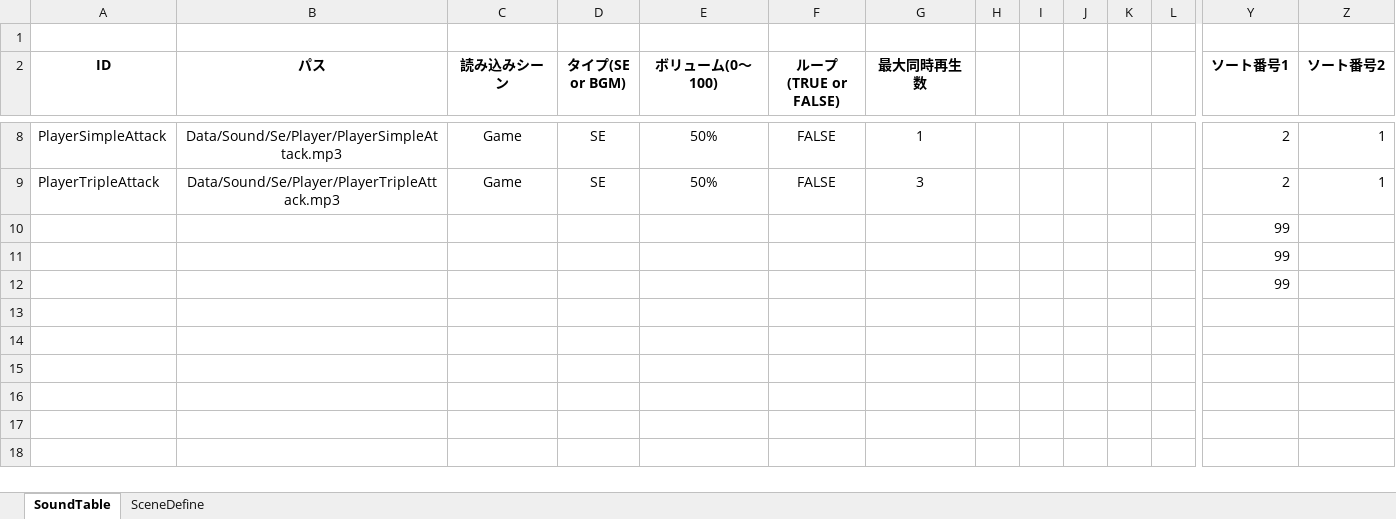
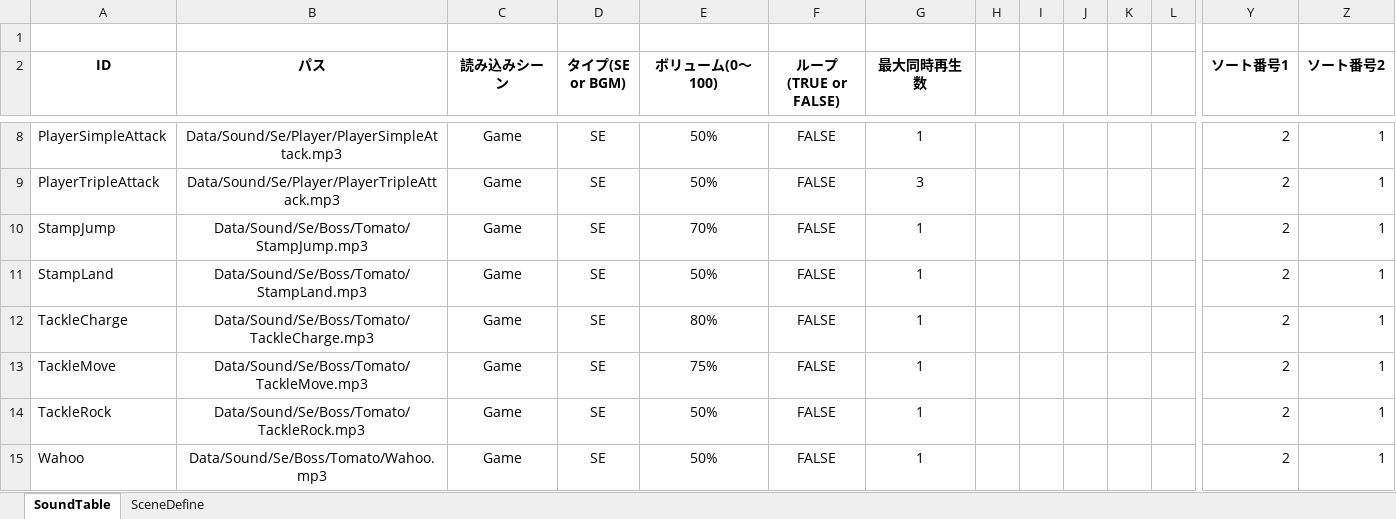
Before and after one commit to Hiro-317/2026_Summer_GameDev, an Excel workbook: Project/Data/Sound/SoundTableEdit.xlsm, sheet SoundTable, drawn as a sheet; only a part is shown, gaps mark what is left out; values as stored, in another font and other column widths than the file's, no borders; charts and pictures not drawn; removed rows and columns are numbered as before the commit, all else as after; rows hold the shown columns only; the diff names each change by its address in the sheet, - before the commit and + after, or states it on an @@ line.

```diff
--- a/Project/Data/Sound/SoundTableEdit.xlsm (sheet SoundTable)
+++ b/Project/Data/Sound/SoundTableEdit.xlsm (sheet SoundTable)
-row 10:  |  |  |  |  |  |  |  |  |  |  |  | 99
-row 11:  |  |  |  |  |  |  |  |  |  |  |  | 99
-row 12:  |  |  |  |  |  |  |  |  |  |  |  | 99
+row 10: StampJump | Data/Sound/Se/Boss/Tomato/StampJump.mp3 | Game | SE | 70% | FALSE | 1 |  |  |  |  |  | 2 | 1
+row 11: StampLand | Data/Sound/Se/Boss/Tomato/StampLand.mp3 | Game | SE | 50% | FALSE | 1 |  |  |  |  |  | 2 | 1
+row 12: TackleCharge | Data/Sound/Se/Boss/Tomato/TackleCharge.mp3 | Game | SE | 80% | FALSE | 1 |  |  |  |  |  | 2 | 1
+row 13: TackleMove | Data/Sound/Se/Boss/Tomato/TackleMove.mp3 | Game | SE | 75% | FALSE | 1 |  |  |  |  |  | 2 | 1
+row 14: TackleRock | Data/Sound/Se/Boss/Tomato/TackleRock.mp3 | Game | SE | 50% | FALSE | 1 |  |  |  |  |  | 2 | 1
+row 15: Wahoo | Data/Sound/Se/Boss/Tomato/Wahoo.mp3 | Game | SE | 50% | FALSE | 1 |  |  |  |  |  | 2 | 1
```
Also changed, not shown: charts or pictures, 11 other files.
